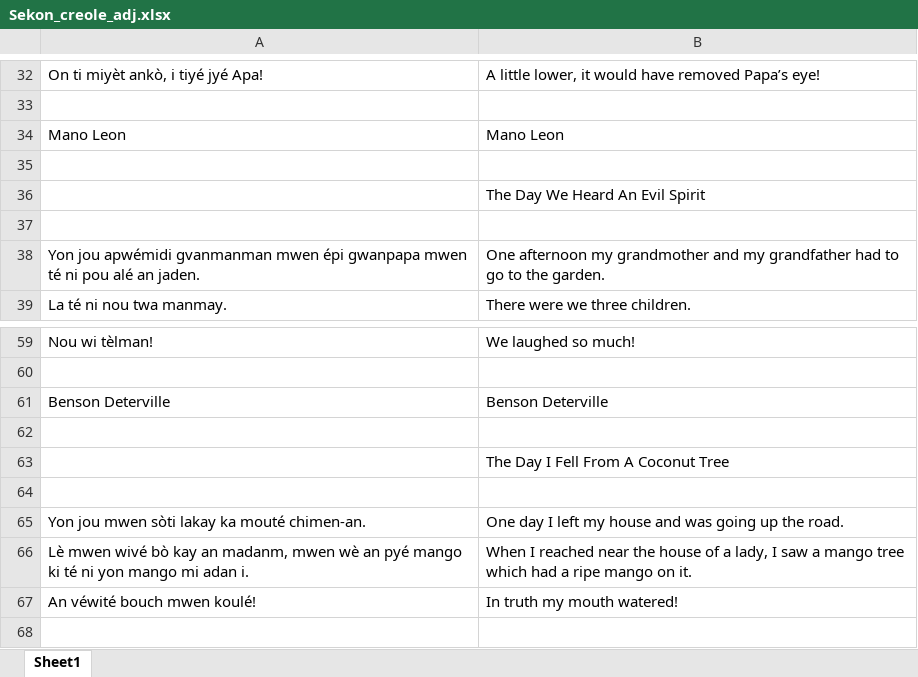
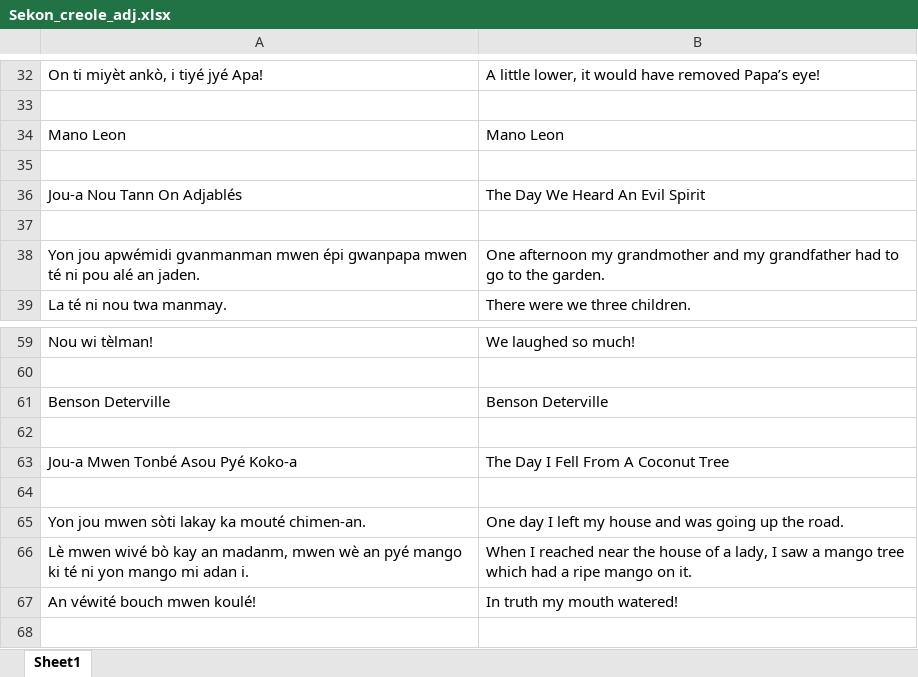
Before and after one commit to llord1/llord1.github.io, an Excel workbook: resources/creole_data/Sekon_creole_adj.xlsx, sheet Sheet1, drawn as a sheet; only a part is shown, gaps mark what is left out; values as stored, in another font and other column widths than the file's, no borders; the diff names each change by its address in the sheet, - before the commit and + after, or states it on an @@ line.

Commit message:
resources

```diff
--- a/resources/creole_data/Sekon_creole_adj.xlsx (sheet Sheet1)
+++ b/resources/creole_data/Sekon_creole_adj.xlsx (sheet Sheet1)
-A36: (empty)
+A36: Jou-a Nou Tann On Adjablés
-A63: (empty)
+A63: Jou-a Mwen Tonbé Asou Pyé Koko-a
```
Also changed, not shown: 2 other files.
